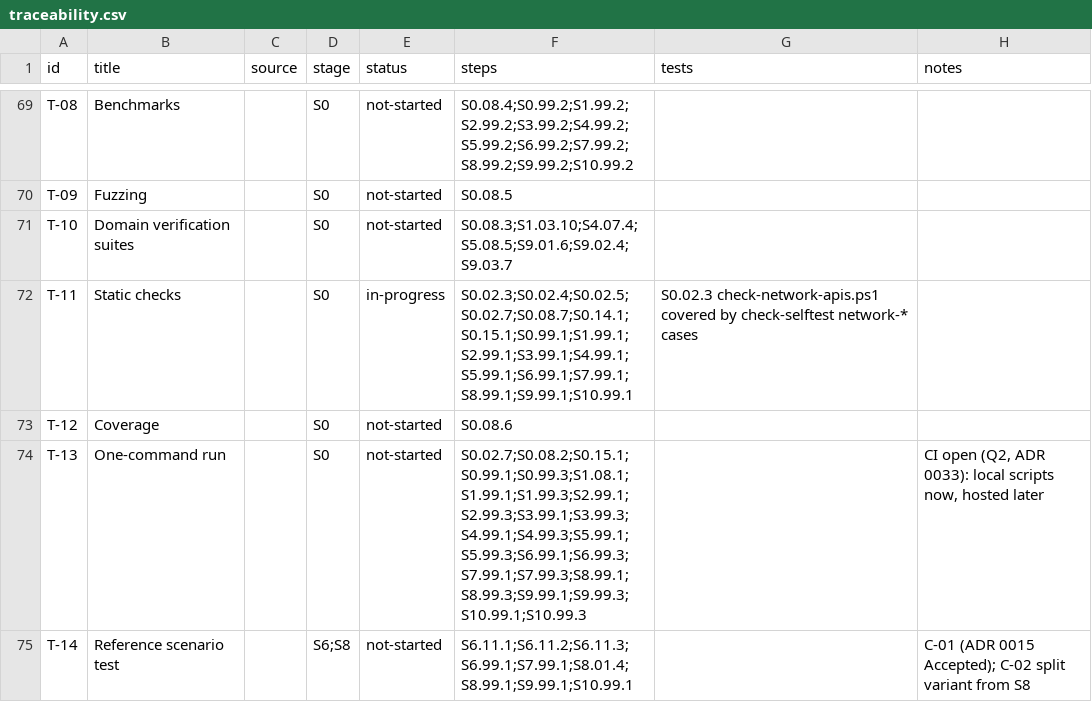
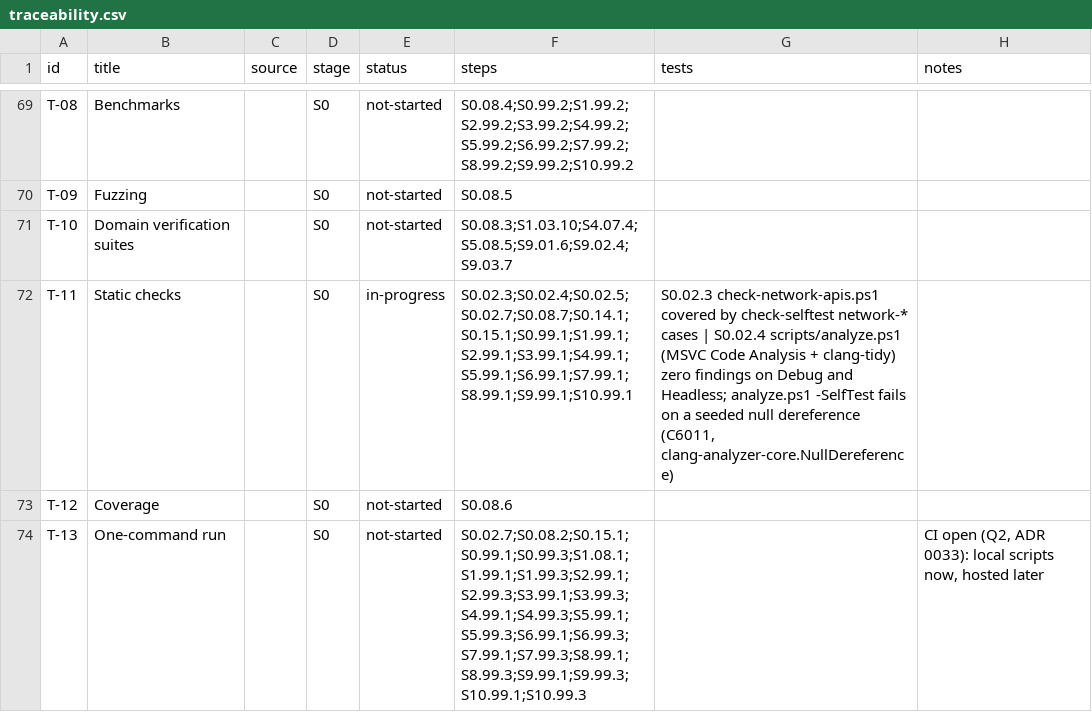
Before and after one commit to smeekel/CADence, a CSV file: docs/traceability.csv, drawn as a sheet; only a part is shown, gaps mark what is left out; the shorter side is filled out with more unchanged rows.

Commit message:
S0.02.4 T-11: run MSVC Code Analysis and clang-tidy from scripts/analyze.ps1
build/props/CodeAnalysis.props enables RunCodeAnalysis (CodeAnalysis.ruleset) and the VS clang-tidy integration when AppAnalysis=true, building into out/analyze. analyze.ps1 runs a clean analysis build, parses the per-project ClangTidy logs, and -SelfTest requires both tools to report a seeded null dereference. Fixes the two scaffold findings in src/cli (ExitCode base type, exception escaping main).

```diff
--- a/docs/traceability.csv
+++ b/docs/traceability.csv
@@ -71,3 +71,3 @@ T-09,Fuzzing,,S0,not-started,S0.08.5,,
 T-10,Domain verification suites,,S0,not-started,S0.08.3;S1.03.10;S4.07.4;S5.08.5;S9.01.6;S9.02.4;S9.03.7,,
-T-11,Static checks,,S0,in-progress,S0.02.3;S0.02.4;S0.02.5;S0.02.7;S0.08.7;S0.14.1;S0.15.1;S0.99.1;S1.99.1;S2.99.1;S3.99.1;S4.99.1;S5.99.1;S6.99.1;S7.99.1;S8.99.1;S9.99.1;S10.99.1,S0.02.3 check-network-apis.ps1 covered by check-selftest network-* cases,
+T-11,Static checks,,S0,in-progress,S0.02.3;S0.02.4;S0.02.5;S0.02.7;S0.08.7;S0.14.1;S0.15.1;S0.99.1;S1.99.1;S2.99.1;S3.99.1;S4.99.1;S5.99.1;S6.99.1;S7.99.1;S8.99.1;S9.99.1;S10.99.1,"S0.02.3 check-network-apis.ps1 covered by check-selftest network-* cases | S0.02.4 scripts/analyze.ps1 (MSVC Code Analysis + clang-tidy) zero findings on Debug and Headless; analyze.ps1 -SelfTest fails on a seeded null dereference (C6011, clang-analyzer-core.NullDereference)",
 T-12,Coverage,,S0,not-started,S0.08.6,,
```
Also changed, not shown: 10 other files.
